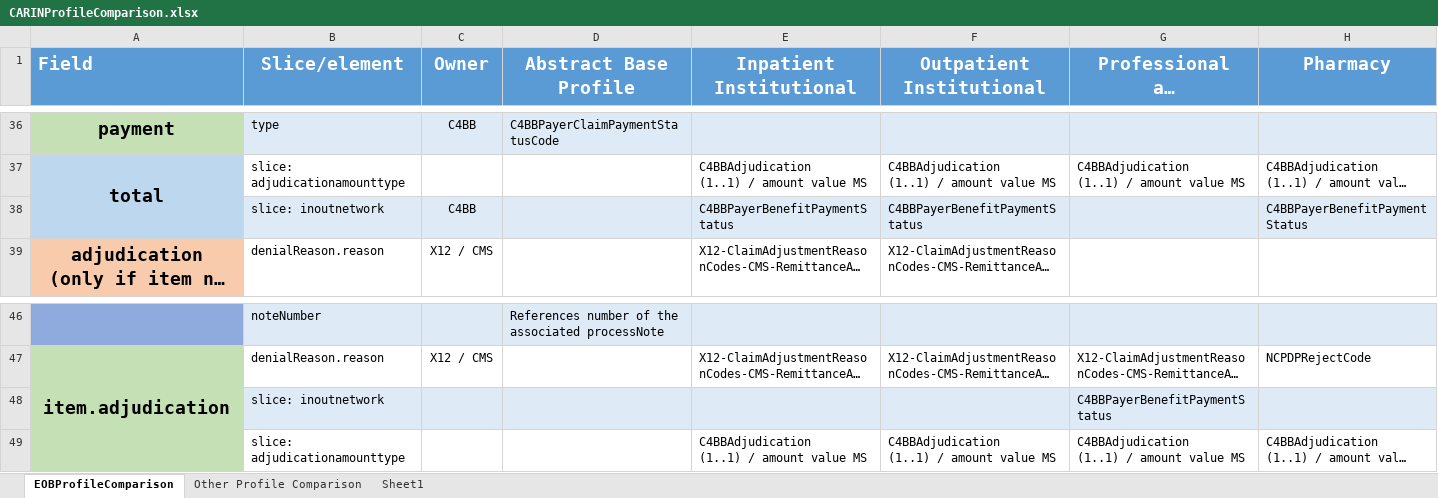
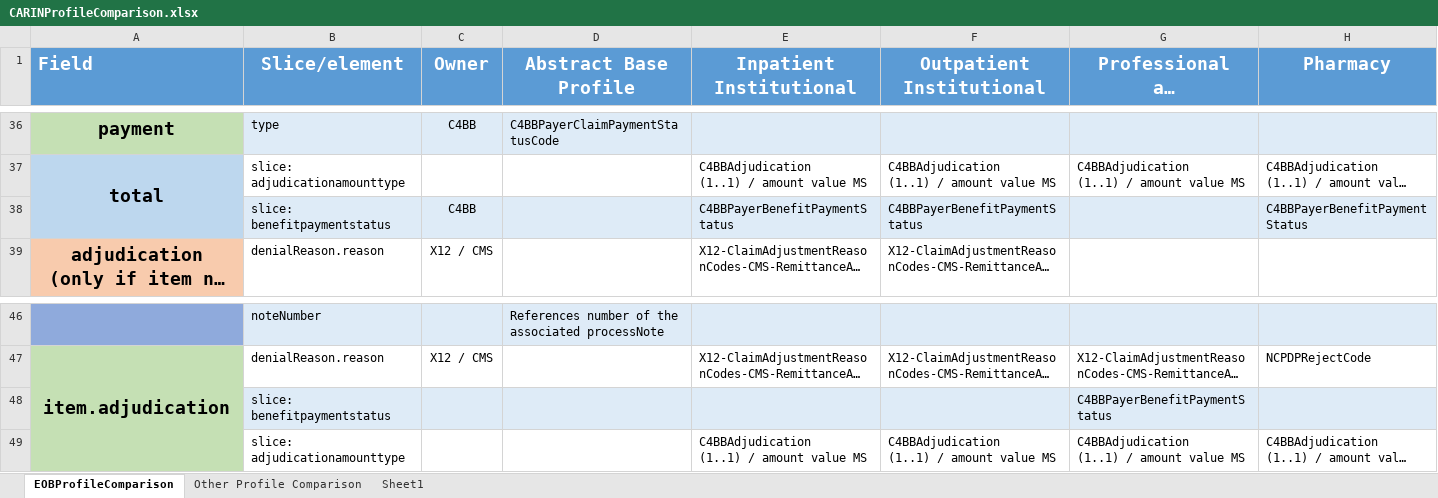
Before and after one commit to HL7/carin-bb, an Excel workbook: input/images/CARINProfileComparison.xlsx, sheet EOBProfileComparison, drawn as a sheet; only a part is shown, gaps mark what is left out; long unchanged cells end in …; values as stored, in another font and other column widths than the file's, no borders; the diff names each change by its address in the sheet, - before the commit and + after, or states it on an @@ line.

Commit message:
Fix for FHIR-30635 - Update Benefit Payment Status slice name ,cardinality and must support

```diff
--- a/input/images/CARINProfileComparison.xlsx (sheet EOBProfileComparison)
+++ b/input/images/CARINProfileComparison.xlsx (sheet EOBProfileComparison)
-B38 (Slice/element): slice: inoutnetwork
+B38 (Slice/element): slice: benefitpaymentstatus
-B48 (Slice/element): slice: inoutnetwork
+B48 (Slice/element): slice: benefitpaymentstatus
```
